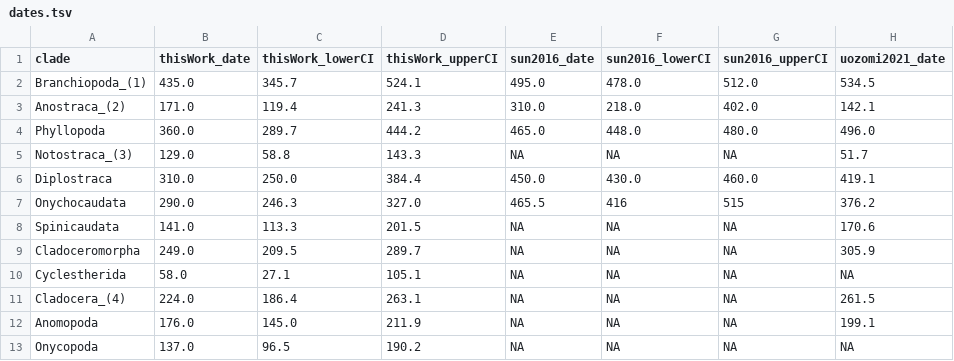
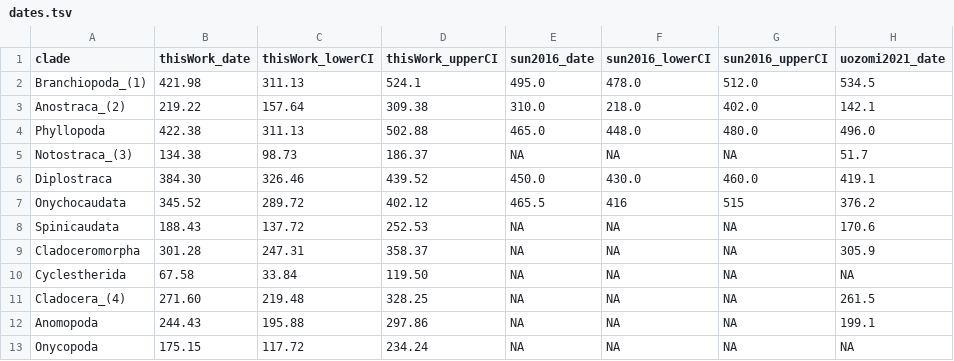
Before and after one commit to NiccoloRighetti/Branchio_Tree, a TSV file: figures/figure2/dates.tsv, drawn as a sheet; only a part is shown; the diff names each change by its address in the sheet, - before the commit and + after, or states it on an @@ line.

Commit message:
update figure 2

```diff
--- a/figures/figure2/dates.tsv
+++ b/figures/figure2/dates.tsv
-B2 (thisWork_date): 435.0
+B2 (thisWork_date): 421.98
-C2 (thisWork_lowerCI): 345.7
+C2 (thisWork_lowerCI): 311.13
-B3 (thisWork_date): 171.0
+B3 (thisWork_date): 219.22
-C3 (thisWork_lowerCI): 119.4
+C3 (thisWork_lowerCI): 157.64
-D3 (thisWork_upperCI): 241.3
+D3 (thisWork_upperCI): 309.38
-B4 (thisWork_date): 360.0
+B4 (thisWork_date): 422.38
-C4 (thisWork_lowerCI): 289.7
+C4 (thisWork_lowerCI): 311.13
-D4 (thisWork_upperCI): 444.2
+D4 (thisWork_upperCI): 502.88
-B5 (thisWork_date): 129.0
+B5 (thisWork_date): 134.38
-C5 (thisWork_lowerCI): 58.8
+C5 (thisWork_lowerCI): 98.73
-D5 (thisWork_upperCI): 143.3
+D5 (thisWork_upperCI): 186.37
-B6 (thisWork_date): 310.0
+B6 (thisWork_date): 384.30
-C6 (thisWork_lowerCI): 250.0
+C6 (thisWork_lowerCI): 326.46
-D6 (thisWork_upperCI): 384.4
+D6 (thisWork_upperCI): 439.52
-B7 (thisWork_date): 290.0
+B7 (thisWork_date): 345.52
-C7 (thisWork_lowerCI): 246.3
+C7 (thisWork_lowerCI): 289.72
-D7 (thisWork_upperCI): 327.0
+D7 (thisWork_upperCI): 402.12
-B8 (thisWork_date): 141.0
+B8 (thisWork_date): 188.43
-C8 (thisWork_lowerCI): 113.3
+C8 (thisWork_lowerCI): 137.72
-D8 (thisWork_upperCI): 201.5
+D8 (thisWork_upperCI): 252.53
-B9 (thisWork_date): 249.0
+B9 (thisWork_date): 301.28
-C9 (thisWork_lowerCI): 209.5
+C9 (thisWork_lowerCI): 247.31
-D9 (thisWork_upperCI): 289.7
+D9 (thisWork_upperCI): 358.37
-B10 (thisWork_date): 58.0
+B10 (thisWork_date): 67.58
-C10 (thisWork_lowerCI): 27.1
+C10 (thisWork_lowerCI): 33.84
-D10 (thisWork_upperCI): 105.1
+D10 (thisWork_upperCI): 119.50
-B11 (thisWork_date): 224.0
+B11 (thisWork_date): 271.60
-C11 (thisWork_lowerCI): 186.4
+C11 (thisWork_lowerCI): 219.48
-D11 (thisWork_upperCI): 263.1
+D11 (thisWork_upperCI): 328.25
-B12 (thisWork_date): 176.0
+B12 (thisWork_date): 244.43
-C12 (thisWork_lowerCI): 145.0
+C12 (thisWork_lowerCI): 195.88
-D12 (thisWork_upperCI): 211.9
+D12 (thisWork_upperCI): 297.86
-B13 (thisWork_date): 137.0
+B13 (thisWork_date): 175.15
-C13 (thisWork_lowerCI): 96.5
+C13 (thisWork_lowerCI): 117.72
-D13 (thisWork_upperCI): 190.2
+D13 (thisWork_upperCI): 234.24
```
Also changed, not shown: 2 other files.
